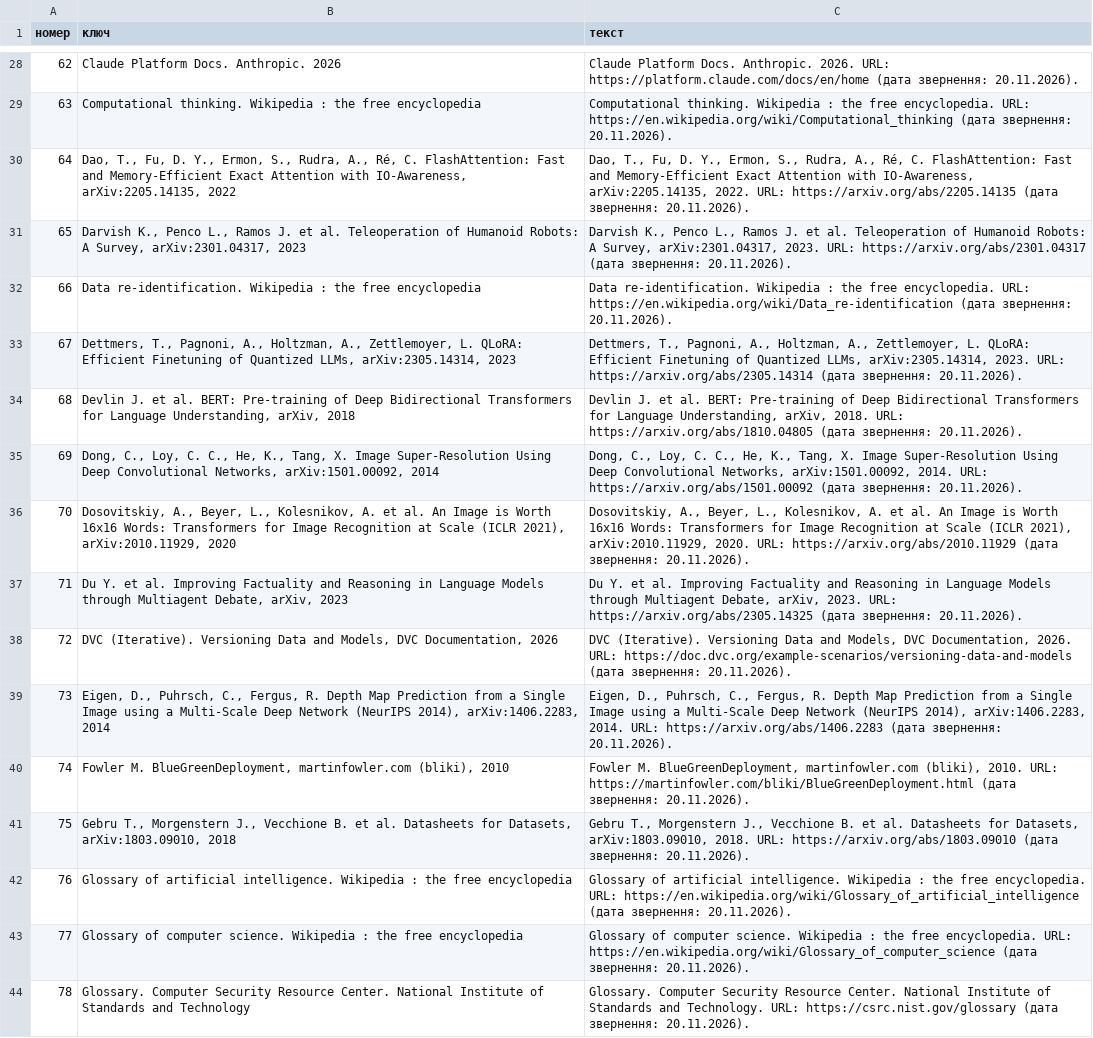
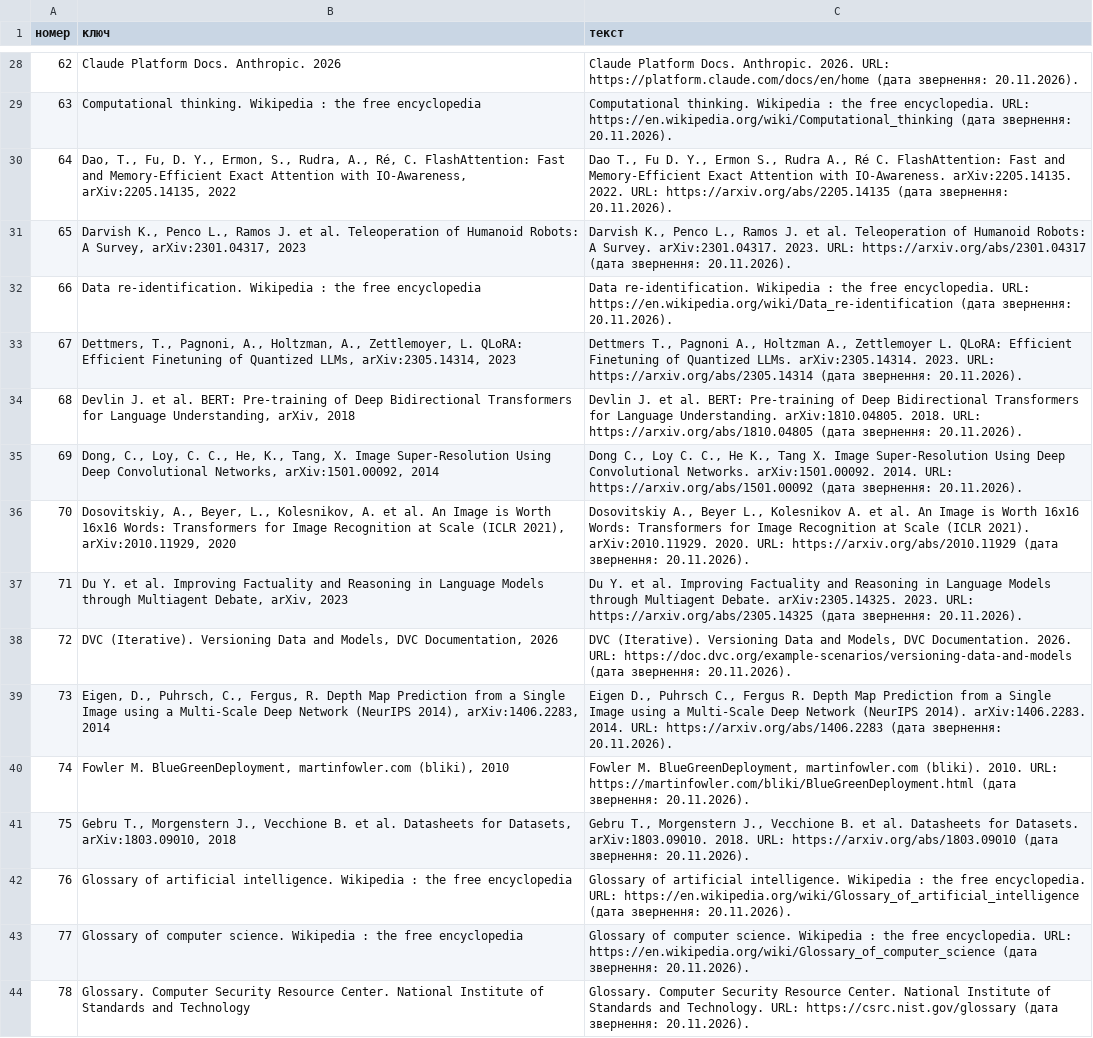
Before and after one commit to sergiyrybalchenko-wq/Slovnyk, a TSV file: dani/dzherela-novi.tsv, drawn as a sheet; only a part is shown, gaps mark what is left out; the diff covers the shown part only; the diff names each change by its address in the sheet, - before the commit and + after, or states it on an @@ line.

```diff
--- a/dani/dzherela-novi.tsv
+++ b/dani/dzherela-novi.tsv
-C30 (текст): Dao, T., Fu, D. Y., Ermon, S., Rudra, A., Ré, C. FlashAttention: Fast and Memory-Efficient Exact Attention with IO-Awareness, arXiv:2205.14135, 2022. URL:…
+C30 (текст): Dao T., Fu D. Y., Ermon S., Rudra A., Ré C. FlashAttention: Fast and Memory-Efficient Exact Attention with IO-Awareness. arXiv:2205.14135. 2022. URL:…
-C31 (текст): …Robots: A Survey, arXiv:2301.04317, 2023. URL:…
+C31 (текст): …Robots: A Survey. arXiv:2301.04317. 2023. URL:…
-C33 (текст): Dettmers, T., Pagnoni, A., Holtzman, A., Zettlemoyer, L. QLoRA: Efficient Finetuning of Quantized LLMs, arXiv:2305.14314, 2023. URL:…
+C33 (текст): Dettmers T., Pagnoni A., Holtzman A., Zettlemoyer L. QLoRA: Efficient Finetuning of Quantized LLMs. arXiv:2305.14314. 2023. URL:…
-C34 (текст): …for Language Understanding, arXiv, 2018. URL:…
+C34 (текст): …for Language Understanding. arXiv:1810.04805. 2018. URL:…
-C35 (текст): Dong, C., Loy, C. C., He, K., Tang, X. Image Super-Resolution Using Deep Convolutional Networks, arXiv:1501.00092, 2014. URL:…
+C35 (текст): Dong C., Loy C. C., He K., Tang X. Image Super-Resolution Using Deep Convolutional Networks. arXiv:1501.00092. 2014. URL:…
-C36 (текст): Dosovitskiy, A., Beyer, L., Kolesnikov, A. et al. An Image is Worth 16x16 Words: Transformers for Image Recognition at Scale (ICLR 2021), arXiv:2010.11929, 2020. URL:…
+C36 (текст): Dosovitskiy A., Beyer L., Kolesnikov A. et al. An Image is Worth 16x16 Words: Transformers for Image Recognition at Scale (ICLR 2021). arXiv:2010.11929. 2020. URL:…
-C37 (текст): …through Multiagent Debate, arXiv, 2023. URL:…
+C37 (текст): …through Multiagent Debate. arXiv:2305.14325. 2023. URL:…
-C38 (текст): …Models, DVC Documentation, 2026. URL:…
+C38 (текст): …Models, DVC Documentation. 2026. URL:…
-C39 (текст): Eigen, D., Puhrsch, C., Fergus, R. Depth Map Prediction from a Single Image using a Multi-Scale Deep Network (NeurIPS 2014), arXiv:1406.2283, 2014. URL:…
+C39 (текст): Eigen D., Puhrsch C., Fergus R. Depth Map Prediction from a Single Image using a Multi-Scale Deep Network (NeurIPS 2014). arXiv:1406.2283. 2014. URL:…
-C40 (текст): …BlueGreenDeployment, martinfowler.com (bliki), 2010. URL:…
+C40 (текст): …BlueGreenDeployment, martinfowler.com (bliki). 2010. URL:…
-C41 (текст): …Datasheets for Datasets, arXiv:1803.09010, 2018. URL:…
+C41 (текст): …Datasheets for Datasets. arXiv:1803.09010. 2018. URL:…
```
Also changed, not shown: 1 added row, 3 removed rows, 146 edited cells and row numbers in column A elsewhere in this file, dani/posylannia-avtor.tsv, 4 other files.
